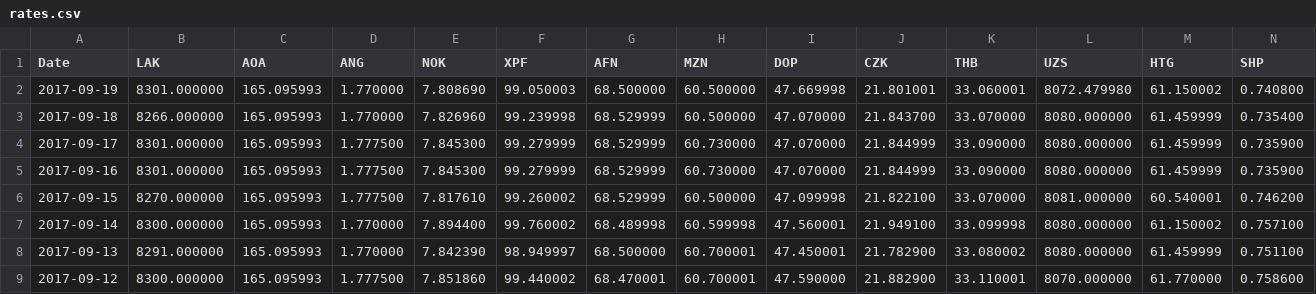
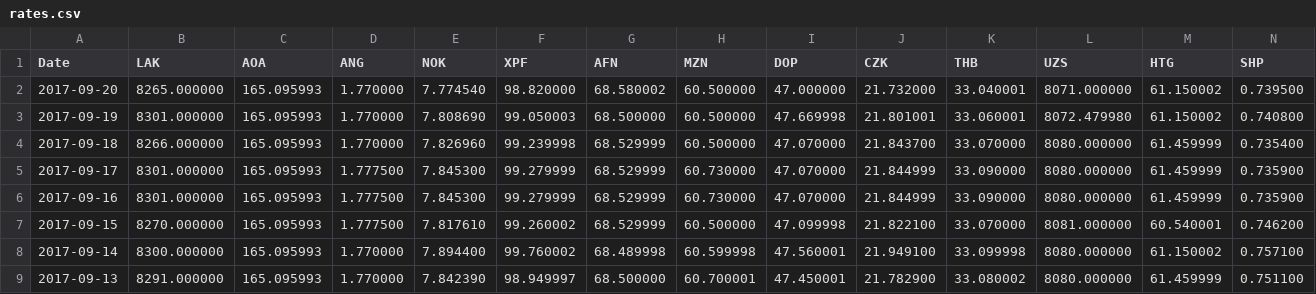
Before and after one commit to AnotherKamila/currency-exchange-rates, a CSV file: rates.csv, drawn as a sheet; only a part is shown; the shorter side is filled out with more unchanged rows; rows hold the shown columns only; the diff names each change by its address in the sheet, - before the commit and + after, or states it on an @@ line.

Commit message:
[automatic commit] rates for 2017-09-20

```diff
--- a/rates.csv
+++ b/rates.csv
+row 2: 2017-09-20 | 8265.000000 | 165.095993 | 1.770000 | 7.774540 | 98.820000 | 68.580002 | 60.500000 | 47.000000 | 21.732000 | 33.040001 | 8071.000000 | 61.150002 | 0.739500
```
